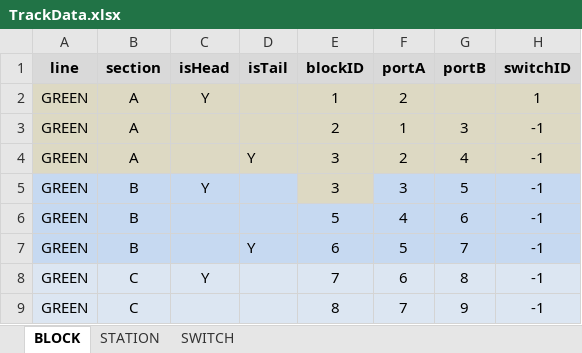
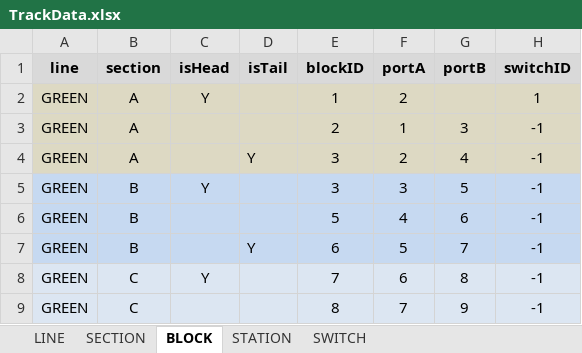
Before and after one commit to JKenneson/ECE1186, an Excel workbook: TrainSystem/src/com/rogueone/assets/TrackData.xlsx, sheet BLOCK, drawn as a sheet; only a part is shown; values as stored, in another font and other column widths than the file's, no borders; the diff names each change by its address in the sheet, - before the commit and + after, or states it on an @@ line.

Commit message:
Added Line and Section to TrackData file with classes for each. Organized Blocks into Sections and Sections into Lines. Added full instantiation of Station and Switch objects. Added print methods for all TrackModel classes.

```diff
--- a/TrainSystem/src/com/rogueone/assets/TrackData.xlsx (sheet BLOCK)
+++ b/TrainSystem/src/com/rogueone/assets/TrackData.xlsx (sheet BLOCK)
+sheet tab: LINE
+sheet tab: SECTION
-E5 fill: #DDD9C3
+E5 fill: #C6D9F1
```
Also changed, not shown: 7 other files.
